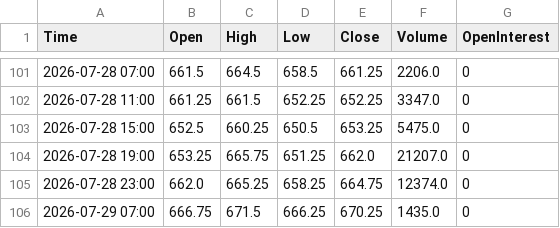
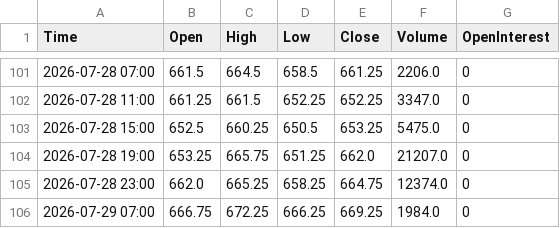
Before and after one commit to Thang-Cbot/dashboard, a CSV file: Data/output/ZW_active_H4.csv, drawn as a sheet; only a part is shown, gaps mark what is left out.

```diff
--- a/Data/output/ZW_active_H4.csv
+++ b/Data/output/ZW_active_H4.csv
@@ -105,2 +105,2 @@ Time,Open,High,Low,Close,Volume,OpenInterest
 2026-07-28 23:00,662.0,665.25,658.25,664.75,12374.0,0
-2026-07-29 07:00,666.75,671.5,666.25,670.25,1435.0,0
+2026-07-29 07:00,666.75,672.25,666.25,669.25,1984.0,0
```
Also changed, not shown: Data/output/ZC_active_H4.csv, 3 other files.
